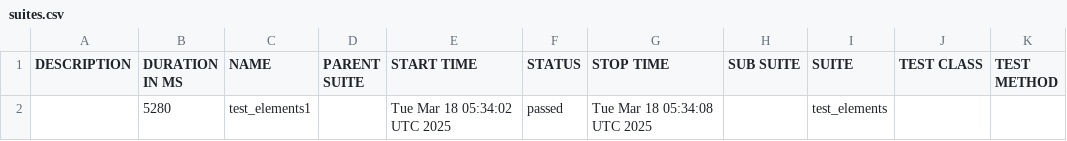
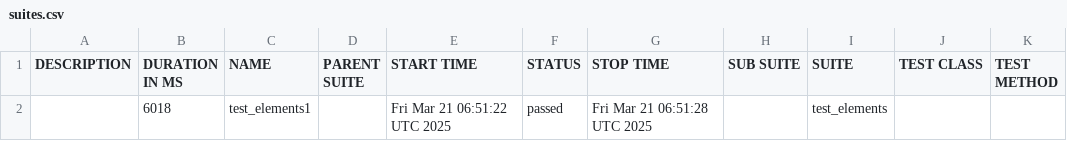
Before and after one commit to niharikavaka/Sample, a CSV file: data/suites.csv, drawn as a sheet.

```diff
--- a/data/suites.csv
+++ b/data/suites.csv
@@ -1,2 +1,2 @@
 "DESCRIPTION","DURATION IN MS","NAME","PARENT SUITE","START TIME","STATUS","STOP TIME","SUB SUITE","SUITE","TEST CLASS","TEST METHOD"
-"","5280","test_elements1","","Tue Mar 18 05:34:02 UTC 2025","passed","Tue Mar 18 05:34:08 UTC 2025","","test_elements","",""
+"","6018","test_elements1","","Fri Mar 21 06:51:22 UTC 2025","passed","Fri Mar 21 06:51:28 UTC 2025","","test_elements","",""
```
Also changed, not shown: 16 other files.
